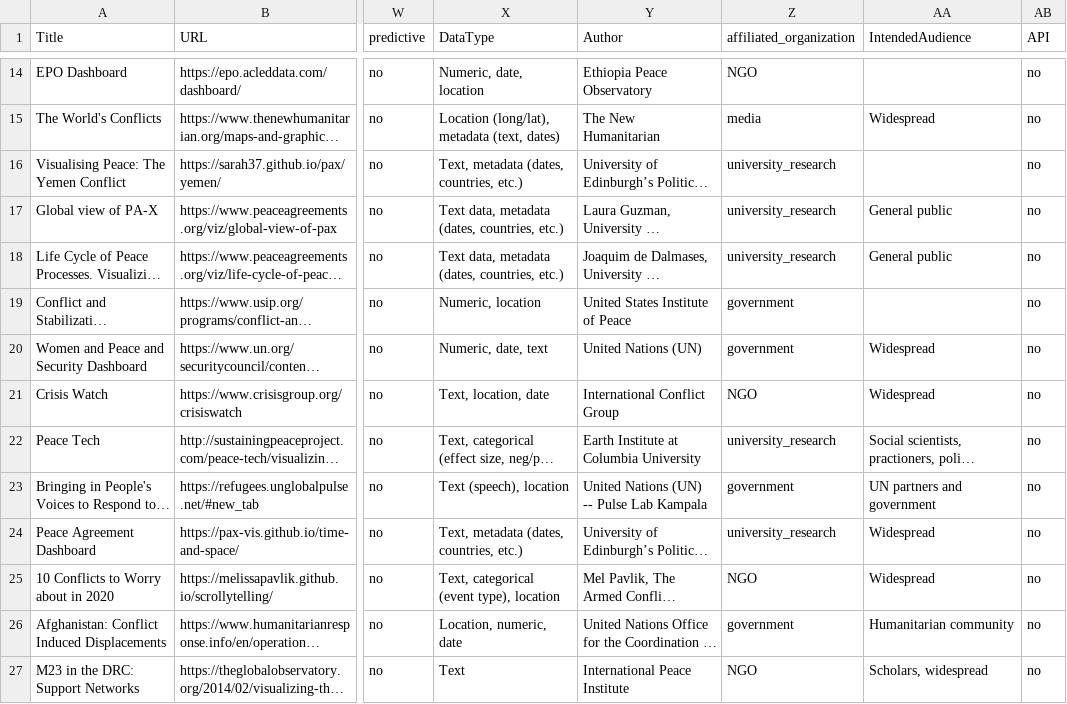
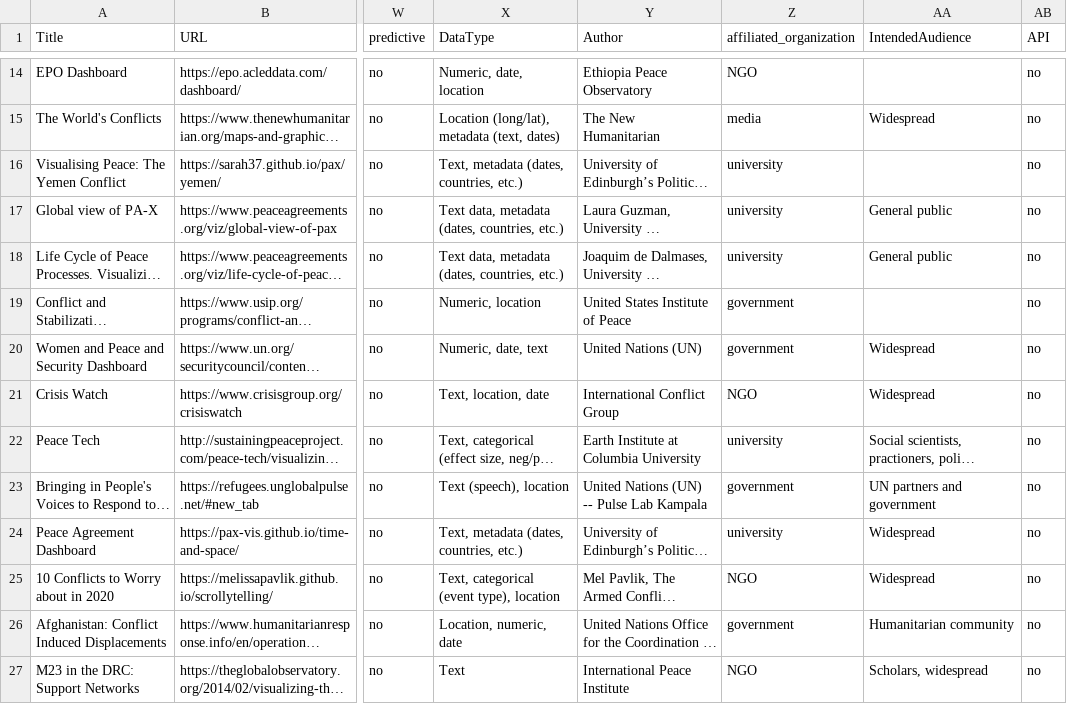
Before and after one commit to conflictvis/conflictvis.github.io, a CSV file: web_vis3.csv, drawn as a sheet; only a part is shown, gaps mark what is left out; long unchanged cells end in …; the diff covers the shown part only; the diff names each change by its address in the sheet, - before the commit and + after, or states it on an @@ line.

Commit message:
updated web visualizations

```diff
--- a/web_vis3.csv
+++ b/web_vis3.csv
-Z16:Z18 (affiliated_organization): university_research
+Z16:Z18 (affiliated_organization): university
-Z22 (affiliated_organization): university_research
+Z22 (affiliated_organization): university
-Z24 (affiliated_organization): university_research
+Z24 (affiliated_organization): university
```
Also changed, not shown: 16 edited cells elsewhere in this file, 1 other file.
